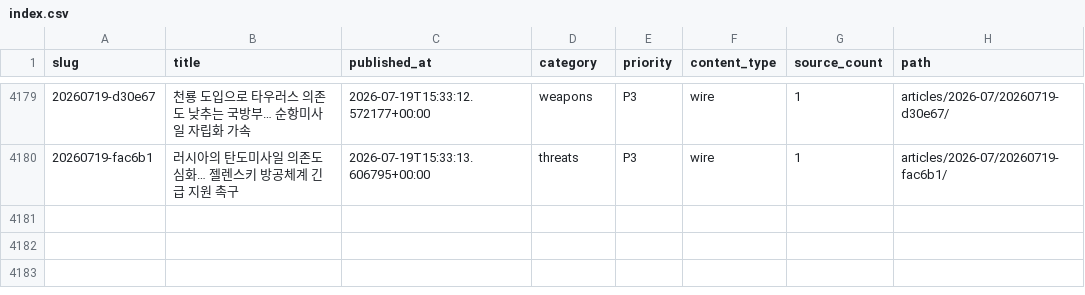
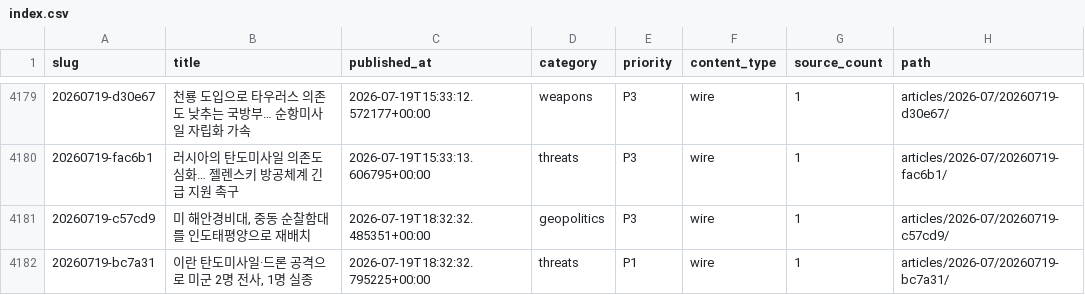
Before and after one commit to CombatSociety/data, a CSV file: index.csv, drawn as a sheet; only a part is shown, gaps mark what is left out.

Commit message:
mirror: 4181 articles + 76 briefs @ 2026-07-20 04:15 KST

```diff
--- a/index.csv
+++ b/index.csv
@@ -4180 +4180,3 @@ slug,title,published_at,category,priority,content_type,source_count,path
 20260719-fac6b1,러시아의 탄도미사일 의존도 심화… 젤렌스키 방공체계 긴급 지원 촉구,2026-07-19T15:33:13.606795+00:00,threats,P3,wire,1,articles/2026-07/20260719-fac6b1/
+20260719-c57cd9,"미 해안경비대, 중동 순찰함대를 인도태평양으로 재배치",2026-07-19T18:32:32.485351+00:00,geopolitics,P3,wire,1,articles/2026-07/20260719-c57cd9/
+20260719-bc7a31,"이란 탄도미사일·드론 공격으로 미군 2명 전사, 1명 실종",2026-07-19T18:32:32.795225+00:00,threats,P1,wire,1,articles/2026-07/20260719-bc7a31/
```
Also changed, not shown: 6 other files.
